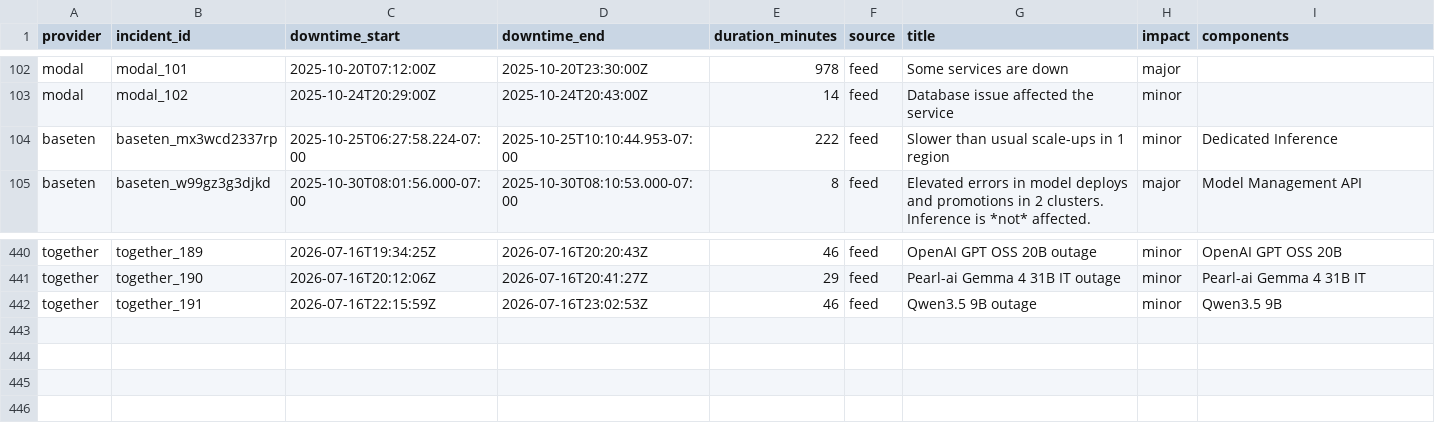
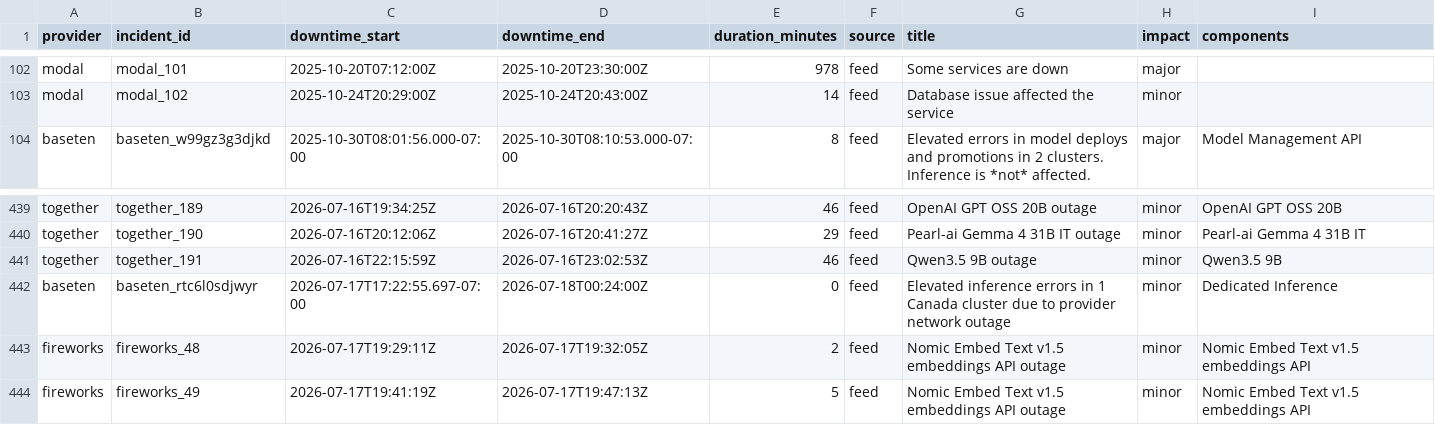
Before and after one commit to saranormous/inference_statuspage, a CSV file: parsed/downtime_windows.csv, drawn as a sheet; only a part is shown, gaps mark what is left out.

Commit message:
incidents: 2026-07-18T00:24:00Z

```diff
--- a/parsed/downtime_windows.csv
+++ b/parsed/downtime_windows.csv
@@ -103,3 +103,2 @@ modal,modal_101,2025-10-20T07:12:00Z,2025-10-20T23:30:00Z,978,feed,Some services
 modal,modal_102,2025-10-24T20:29:00Z,2025-10-24T20:43:00Z,14,feed,Database issue affected the service,minor,
-baseten,baseten_mx3wcd2337rp,2025-10-25T06:27:58.224-07:00,2025-10-25T10:10:44.953-07:00,222,feed,Slower than usual scale-ups in 1 region,minor,Dedicated Inference
 baseten,baseten_w99gz3g3djkd,2025-10-30T08:01:56.000-07:00,2025-10-30T08:10:53.000-07:00,8,feed,Elevated errors in model deploys and promotions in 2 clusters. Inference is *not* affected.,major,Model Management API
@@ -442 +441,4 @@ together,together_190,2026-07-16T20:12:06Z,2026-07-16T20:41:27Z,29,feed,Pearl-ai
 together,together_191,2026-07-16T22:15:59Z,2026-07-16T23:02:53Z,46,feed,Qwen3.5 9B outage,minor,Qwen3.5 9B
+baseten,baseten_rtc6l0sdjwyr,2026-07-17T17:22:55.697-07:00,2026-07-18T00:24:00Z,0,feed,Elevated inference errors in 1 Canada cluster due to provider network outage,minor,Dedicated Inference
+fireworks,fireworks_48,2026-07-17T19:29:11Z,2026-07-17T19:32:05Z,2,feed,Nomic Embed Text v1.5 embeddings API outage,minor,Nomic Embed Text v1.5 embeddings API
+fireworks,fireworks_49,2026-07-17T19:41:19Z,2026-07-17T19:47:13Z,5,feed,Nomic Embed Text v1.5 embeddings API outage,minor,Nomic Embed Text v1.5 embeddings API
```
Also changed, not shown: 4 other files.
